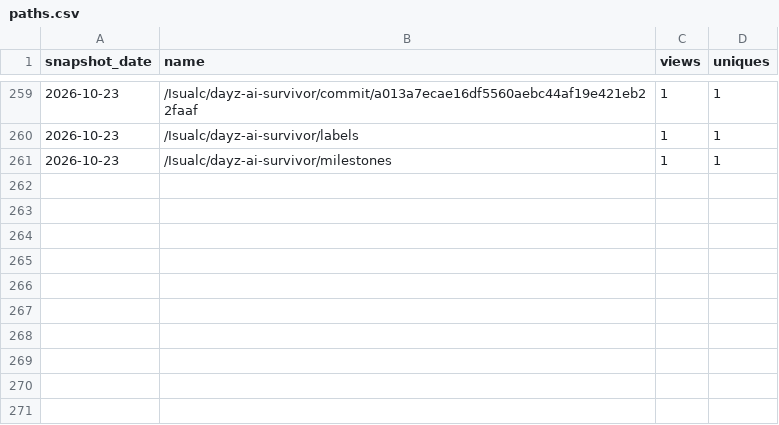
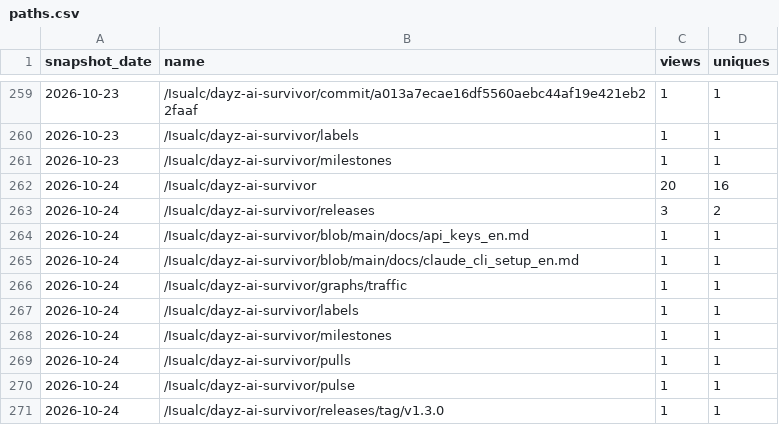
Before and after one commit to Isualc/dayz-ai-survivor, a CSV file: docs/traffic/paths.csv, drawn as a sheet; only a part is shown, gaps mark what is left out; the diff names each change by its address in the sheet, - before the commit and + after, or states it on an @@ line.

```diff
--- a/docs/traffic/paths.csv
+++ b/docs/traffic/paths.csv
+row 262: 2026-10-24 | /Isualc/dayz-ai-survivor | 20 | 16
+row 263: 2026-10-24 | /Isualc/dayz-ai-survivor/releases | 3 | 2
+row 264: 2026-10-24 | /Isualc/dayz-ai-survivor/blob/main/docs/api_keys_en.md | 1 | 1
+row 265: 2026-10-24 | /Isualc/dayz-ai-survivor/blob/main/docs/claude_cli_setup_en.md | 1 | 1
+row 266: 2026-10-24 | /Isualc/dayz-ai-survivor/graphs/traffic | 1 | 1
+row 267: 2026-10-24 | /Isualc/dayz-ai-survivor/labels | 1 | 1
+row 268: 2026-10-24 | /Isualc/dayz-ai-survivor/milestones | 1 | 1
+row 269: 2026-10-24 | /Isualc/dayz-ai-survivor/pulls | 1 | 1
+row 270: 2026-10-24 | /Isualc/dayz-ai-survivor/pulse | 1 | 1
+row 271: 2026-10-24 | /Isualc/dayz-ai-survivor/releases/tag/v1.3.0 | 1 | 1
```
Also changed, not shown: docs/traffic/daily.csv, docs/traffic/referrers.csv, 1 other file.
